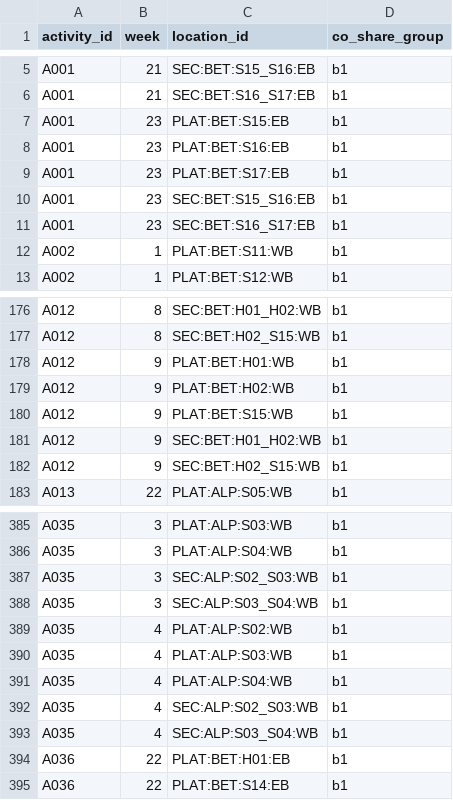
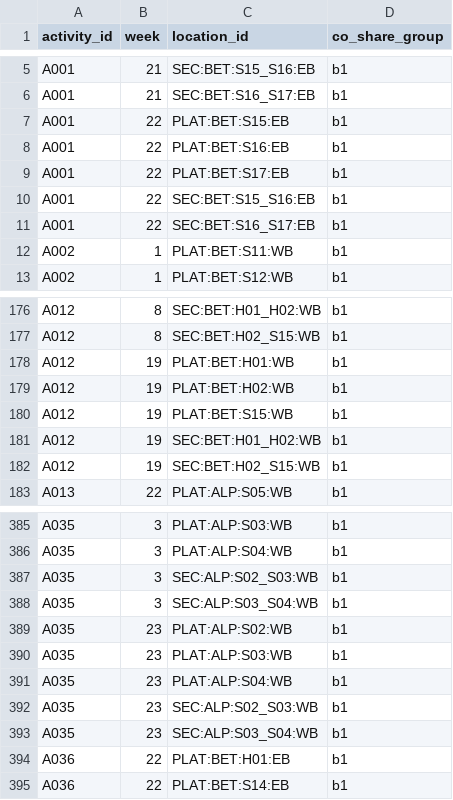
Before and after one commit to LinXiaoya0228/NebulaX-Top10, a CSV file: results/scenario_B/SCHEDULE_OCCUPANCY.csv, drawn as a sheet; only a part is shown, gaps mark what is left out; the diff covers the shown part only.

```diff
--- a/results/scenario_B/SCHEDULE_OCCUPANCY.csv
+++ b/results/scenario_B/SCHEDULE_OCCUPANCY.csv
@@ -6,7 +6,7 @@ A001,21,SEC:BET:S15_S16:EB,b1
 A001,21,SEC:BET:S16_S17:EB,b1
-A001,23,PLAT:BET:S15:EB,b1
-A001,23,PLAT:BET:S16:EB,b1
-A001,23,PLAT:BET:S17:EB,b1
-A001,23,SEC:BET:S15_S16:EB,b1
-A001,23,SEC:BET:S16_S17:EB,b1
+A001,22,PLAT:BET:S15:EB,b1
+A001,22,PLAT:BET:S16:EB,b1
+A001,22,PLAT:BET:S17:EB,b1
+A001,22,SEC:BET:S15_S16:EB,b1
+A001,22,SEC:BET:S16_S17:EB,b1
 A002,1,PLAT:BET:S11:WB,b1
@@ -177,7 +177,7 @@ A012,8,SEC:BET:H01_H02:WB,b1
 A012,8,SEC:BET:H02_S15:WB,b1
-A012,9,PLAT:BET:H01:WB,b1
-A012,9,PLAT:BET:H02:WB,b1
-A012,9,PLAT:BET:S15:WB,b1
-A012,9,SEC:BET:H01_H02:WB,b1
-A012,9,SEC:BET:H02_S15:WB,b1
+A012,19,PLAT:BET:H01:WB,b1
+A012,19,PLAT:BET:H02:WB,b1
+A012,19,PLAT:BET:S15:WB,b1
+A012,19,SEC:BET:H01_H02:WB,b1
+A012,19,SEC:BET:H02_S15:WB,b1
 A013,22,PLAT:ALP:S05:WB,b1
@@ -388,7 +388,7 @@ A035,3,SEC:ALP:S02_S03:WB,b1
 A035,3,SEC:ALP:S03_S04:WB,b1
-A035,4,PLAT:ALP:S02:WB,b1
-A035,4,PLAT:ALP:S03:WB,b1
-A035,4,PLAT:ALP:S04:WB,b1
-A035,4,SEC:ALP:S02_S03:WB,b1
-A035,4,SEC:ALP:S03_S04:WB,b1
+A035,23,PLAT:ALP:S02:WB,b1
+A035,23,PLAT:ALP:S03:WB,b1
+A035,23,PLAT:ALP:S04:WB,b1
+A035,23,SEC:ALP:S02_S03:WB,b1
+A035,23,SEC:ALP:S03_S04:WB,b1
 A036,22,PLAT:BET:H01:EB,b1
```
Also changed, not shown: 5 edited cells elsewhere in this file, results/scenario_A/SCHEDULE_ACCESS.csv, results/scenario_B/RESULTS.csv, 46 other files.
